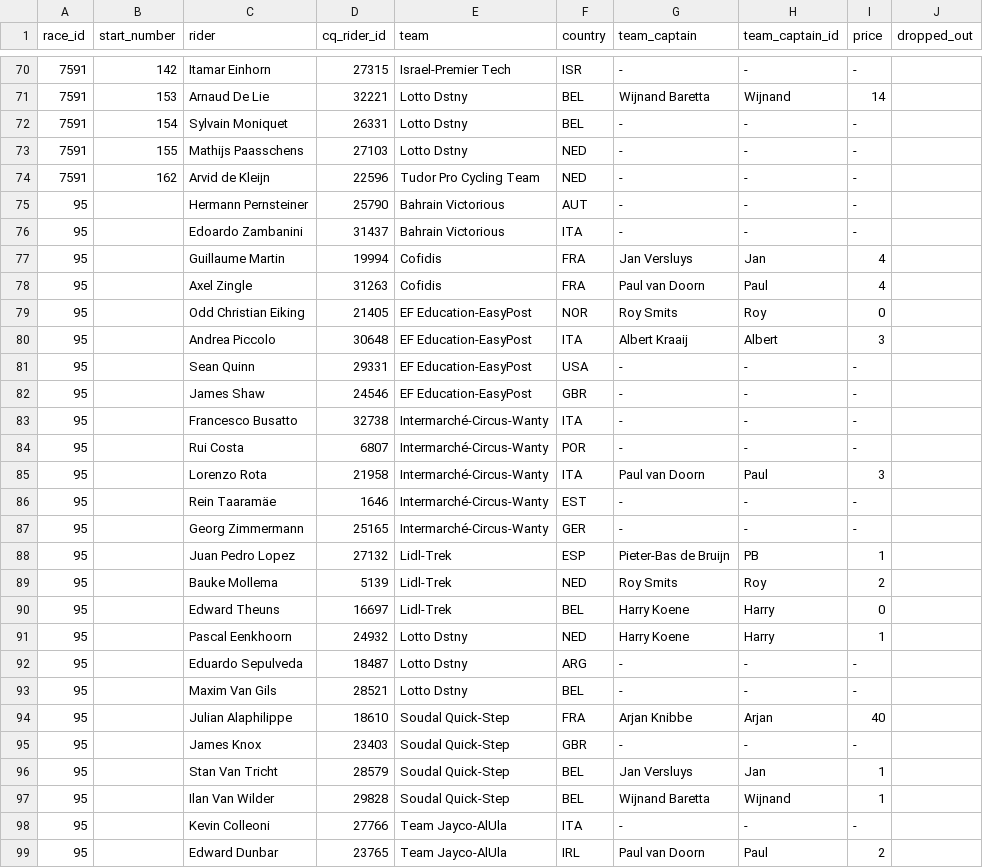
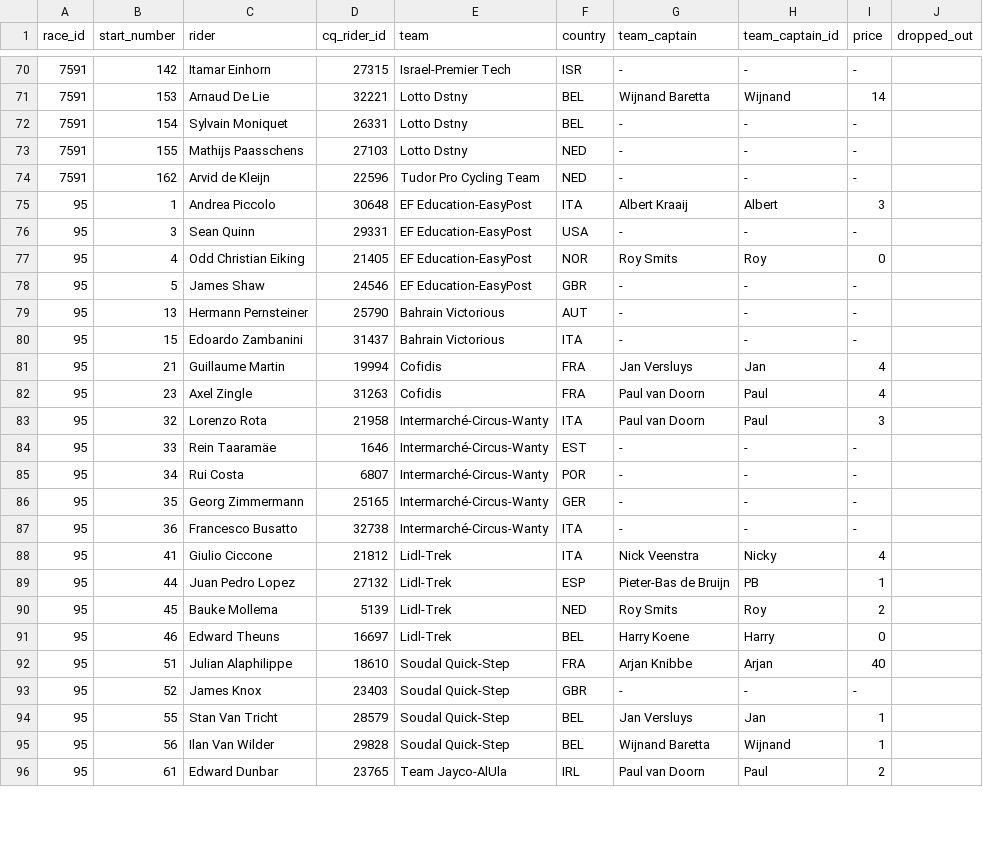
Before and after one commit to wijnandb/wielerspel2023, a CSV file: _data/startlist.csv, drawn as a sheet; only a part is shown, gaps mark what is left out; the diff covers the shown part only.

Commit message:
New startlist scraped at 2023-10-13T16:08:10

```diff
--- a/_data/startlist.csv
+++ b/_data/startlist.csv
@@ -74,26 +74,23 @@ race_id,start_number,rider,cq_rider_id,team,country,team_captain,team_captain_id
 7591,162,Arvid de Kleijn,22596,Tudor Pro Cycling Team,NED,-,-,-,
-95,,Hermann Pernsteiner,25790,Bahrain Victorious,AUT,-,-,-,
-95,,Edoardo Zambanini,31437,Bahrain Victorious,ITA,-,-,-,
-95,,Guillaume Martin,19994,Cofidis,FRA,Jan Versluys,Jan,4,
-95,,Axel Zingle,31263,Cofidis,FRA,Paul van Doorn,Paul,4,
-95,,Odd Christian Eiking,21405,EF Education-EasyPost,NOR,Roy Smits,Roy,0,
-95,,Andrea Piccolo,30648,EF Education-EasyPost,ITA,Albert Kraaij,Albert,3,
-95,,Sean Quinn,29331,EF Education-EasyPost,USA,-,-,-,
-95,,James Shaw,24546,EF Education-EasyPost,GBR,-,-,-,
-95,,Francesco Busatto,32738,Intermarché-Circus-Wanty,ITA,-,-,-,
-95,,Rui Costa,6807,Intermarché-Circus-Wanty,POR,-,-,-,
-95,,Lorenzo Rota,21958,Intermarché-Circus-Wanty,ITA,Paul van Doorn,Paul,3,
-95,,Rein Taaramäe,1646,Intermarché-Circus-Wanty,EST,-,-,-,
-95,,Georg Zimmermann,25165,Intermarché-Circus-Wanty,GER,-,-,-,
-95,,Juan Pedro Lopez,27132,Lidl-Trek,ESP,Pieter-Bas de Bruijn,PB,1,
-95,,Bauke Mollema,5139,Lidl-Trek,NED,Roy Smits,Roy,2,
-95,,Edward Theuns,16697,Lidl-Trek,BEL,Harry Koene,Harry,0,
-95,,Pascal Eenkhoorn,24932,Lotto Dstny,NED,Harry Koene,Harry,1,
-95,,Eduardo Sepulveda,18487,Lotto Dstny,ARG,-,-,-,
-95,,Maxim Van Gils,28521,Lotto Dstny,BEL,-,-,-,
-95,,Julian Alaphilippe,18610,Soudal Quick-Step,FRA,Arjan Knibbe,Arjan,40,
-95,,James Knox,23403,Soudal Quick-Step,GBR,-,-,-,
-95,,Stan Van Tricht,28579,Soudal Quick-Step,BEL,Jan Versluys,Jan,1,
-95,,Ilan Van Wilder,29828,Soudal Quick-Step,BEL,Wijnand Baretta,Wijnand,1,
-95,,Kevin Colleoni,27766,Team Jayco-AlUla,ITA,-,-,-,
-95,,Edward Dunbar,23765,Team Jayco-AlUla,IRL,Paul van Doorn,Paul,2,
+95,1,Andrea Piccolo,30648,EF Education-EasyPost,ITA,Albert Kraaij,Albert,3,
+95,3,Sean Quinn,29331,EF Education-EasyPost,USA,-,-,-,
+95,4,Odd Christian Eiking,21405,EF Education-EasyPost,NOR,Roy Smits,Roy,0,
+95,5,James Shaw,24546,EF Education-EasyPost,GBR,-,-,-,
+95,13,Hermann Pernsteiner,25790,Bahrain Victorious,AUT,-,-,-,
+95,15,Edoardo Zambanini,31437,Bahrain Victorious,ITA,-,-,-,
+95,21,Guillaume Martin,19994,Cofidis,FRA,Jan Versluys,Jan,4,
+95,23,Axel Zingle,31263,Cofidis,FRA,Paul van Doorn,Paul,4,
+95,32,Lorenzo Rota,21958,Intermarché-Circus-Wanty,ITA,Paul van Doorn,Paul,3,
+95,33,Rein Taaramäe,1646,Intermarché-Circus-Wanty,EST,-,-,-,
+95,34,Rui Costa,6807,Intermarché-Circus-Wanty,POR,-,-,-,
+95,35,Georg Zimmermann,25165,Intermarché-Circus-Wanty,GER,-,-,-,
+95,36,Francesco Busatto,32738,Intermarché-Circus-Wanty,ITA,-,-,-,
+95,41,Giulio Ciccone,21812,Lidl-Trek,ITA,Nick Veenstra,Nicky,4,
+95,44,Juan Pedro Lopez,27132,Lidl-Trek,ESP,Pieter-Bas de Bruijn,PB,1,
+95,45,Bauke Mollema,5139,Lidl-Trek,NED,Roy Smits,Roy,2,
+95,46,Edward Theuns,16697,Lidl-Trek,BEL,Harry Koene,Harry,0,
+95,51,Julian Alaphilippe,18610,Soudal Quick-Step,FRA,Arjan Knibbe,Arjan,40,
+95,52,James Knox,23403,Soudal Quick-Step,GBR,-,-,-,
+95,55,Stan Van Tricht,28579,Soudal Quick-Step,BEL,Jan Versluys,Jan,1,
+95,56,Ilan Van Wilder,29828,Soudal Quick-Step,BEL,Wijnand Baretta,Wijnand,1,
+95,61,Edward Dunbar,23765,Team Jayco-AlUla,IRL,Paul van Doorn,Paul,2,
```
Also changed, not shown: 4 added rows and 2 edited cells elsewhere in this file, _data/startlist-filtered.csv.
